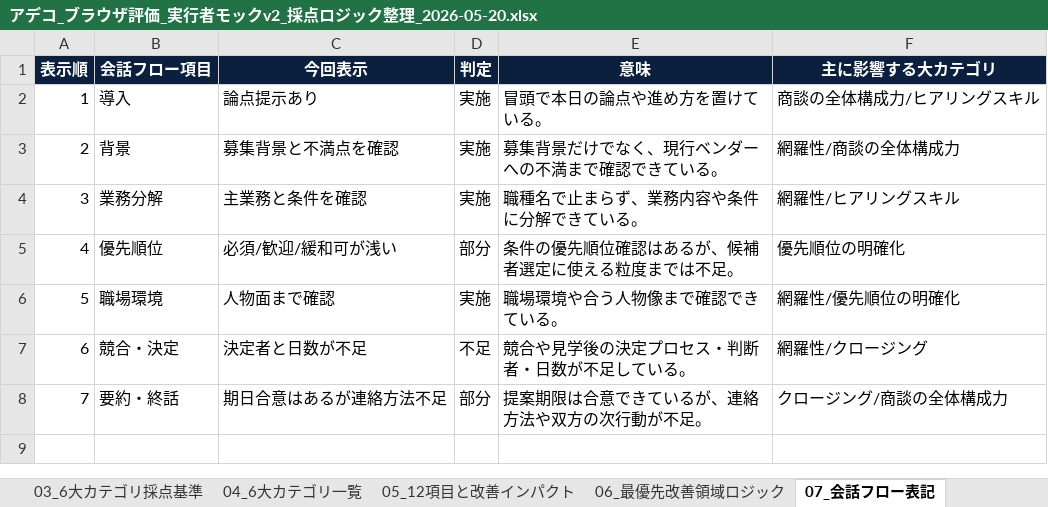
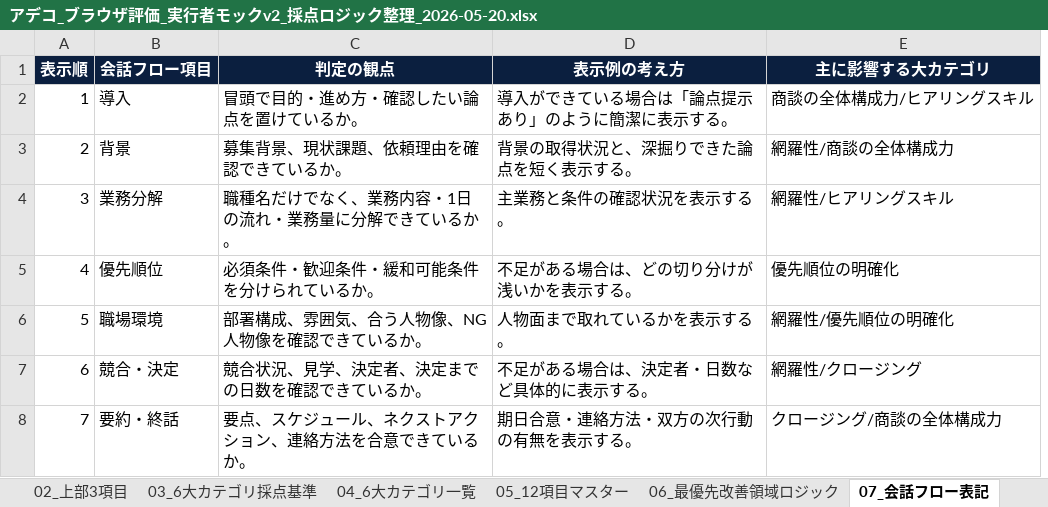
Before and after one commit to Zenoffice-co-ltd/AI_RPG, an Excel workbook: outputs/browser_eval_result_mock_v2_logic/アデコ_ブラウザ評価_実行者モックv2_採点ロジック整理_2026-05-20.xlsx, sheet 07_会話フロー表記, drawn as a sheet; values as stored, in another font and other column widths than the file's, no borders; removed rows and columns are numbered as before the commit, all else as after; the diff names each change by its address in the sheet, - before the commit and + after, or states it on an @@ line.

```diff
--- a/outputs/browser_eval_result_mock_v2_logic/アデコ_ブラウザ評価_実行者モックv2_採点ロジック整理_2026-05-20.xlsx (sheet 07_会話フロー表記)
+++ b/outputs/browser_eval_result_mock_v2_logic/アデコ_ブラウザ評価_実行者モックv2_採点ロジック整理_2026-05-20.xlsx (sheet 07_会話フロー表記)
-sheet tab: 05_12項目と改善インパクト
+sheet tab: 05_12項目マスター
-column C (今回表示), rows 2-8: 論点提示あり | 募集背景と不満点を確認 | 主業務と条件を確認 | 必須/歓迎/緩和可が浅い | 人物面まで確認 | 決定者と日数が不足 | 期日合意はあるが連絡方法不足
-column D (判定), rows 2-8: 実施 | 実施 | 実施 | 部分 | 実施 | 不足 | 部分
-column E (意味), rows 2-8: 冒頭で本日の論点や進め方を置けている。 | 募集背景だけでなく、現行ベンダーへの不満まで確認できている。 | 職種名で止まらず、業務内容や条件に分解できている。 | 条件の優先順位確認はあるが、候補者選定に使える粒度までは不足。 | 職場環境や合う人物像まで確認できている。 | 競合や見学後の決定プロセス・判断者・日数が不足している。 | 提案期限は合意できているが、連絡方法や双方の次行動が不足。
+column C (判定の観点), rows 2-8: 冒頭で目的・進め方・確認したい論点を置けているか。 | 募集背景、現状課題、依頼理由を確認できているか。 | 職種名だけでなく、業務内容・1日の流れ・業務量に分解できているか。 | 必須条件・歓迎条件・緩和可能条件を分けられているか。 | 部署構成、雰囲気、合う人物像、NG人物像を確認できているか。 | 競合状況、見学、決定者、決定までの日数を確認できているか。 | 要点、スケジュール、ネクストアクション、連絡方法を合意できているか。
+column D (表示例の考え方), rows 2-8: 導入ができている場合は「論点提示あり」のように簡潔に表示する。 | 背景の取得状況と、深掘りできた論点を短く表示する。 | 主業務と条件の確認状況を表示する。 | 不足がある場合は、どの切り分けが浅いかを表示する。 | 人物面まで取れているかを表示する。 | 不足がある場合は、決定者・日数など具体的に表示する。 | 期日合意・連絡方法・双方の次行動の有無を表示する。
```
Also changed, not shown: sheet 05_12項目マスター, sheet 03_6大カテゴリ採点基準, sheet 04_6大カテゴリ一覧, sheet 02_上部3項目, sheet 08_総合点計算, sheet 01_画面表示対応, 3 more sheets.
